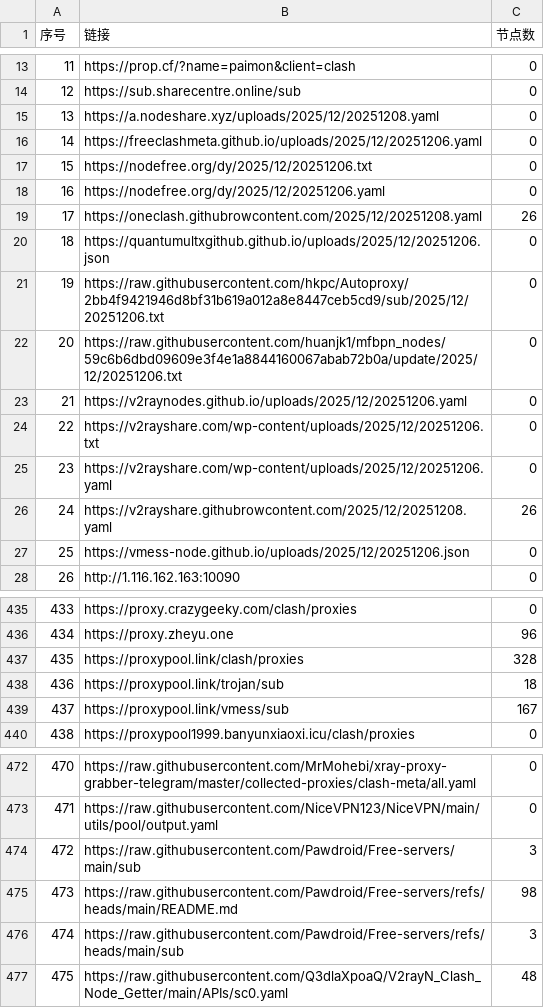
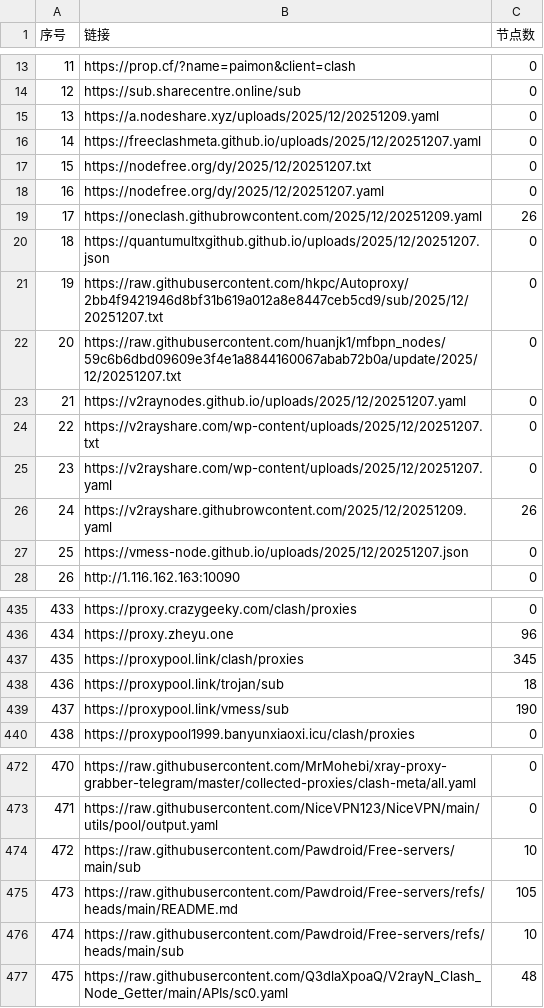
Before and after one commit to fansiphone/pachong-tom, a CSV file: list_result.csv, drawn as a sheet; only a part is shown, gaps mark what is left out; the diff covers the shown part only.

```diff
--- a/list_result.csv
+++ b/list_result.csv
@@ -14,15 +14,15 @@
 12, https://sub.sharecentre.online/sub,0
-13,https://a.nodeshare.xyz/uploads/2025/12/20251208.yaml,0
-14,https://freeclashmeta.github.io/uploads/2025/12/20251206.yaml,0
-15,https://nodefree.org/dy/2025/12/20251206.txt,0
-16,https://nodefree.org/dy/2025/12/20251206.yaml,0
-17,https://oneclash.githubrowcontent.com/2025/12/20251208.yaml,26
-18,https://quantumultxgithub.github.io/uploads/2025/12/20251206.json,0
-19,https://raw.githubusercontent.com/hkpc/Autoproxy/2bb4f9421946d8bf31b619a012a8e8447ceb5cd9/sub/2025/12/20251206.txt,0
-20,https://raw.githubusercontent.com/huanjk1/mfbpn_nodes/59c6b6dbd09609e3f4e1a8844160067abab72b0a/update/2025/12/20251206.txt,0
-21,https://v2raynodes.github.io/uploads/2025/12/20251206.yaml,0
-22,https://v2rayshare.com/wp-content/uploads/2025/12/20251206.txt,0
-23,https://v2rayshare.com/wp-content/uploads/2025/12/20251206.yaml,0
-24,https://v2rayshare.githubrowcontent.com/2025/12/20251208.yaml,26
-25,https://vmess-node.github.io/uploads/2025/12/20251206.json,0
+13,https://a.nodeshare.xyz/uploads/2025/12/20251209.yaml,0
+14,https://freeclashmeta.github.io/uploads/2025/12/20251207.yaml,0
+15,https://nodefree.org/dy/2025/12/20251207.txt,0
+16,https://nodefree.org/dy/2025/12/20251207.yaml,0
+17,https://oneclash.githubrowcontent.com/2025/12/20251209.yaml,26
+18,https://quantumultxgithub.github.io/uploads/2025/12/20251207.json,0
+19,https://raw.githubusercontent.com/hkpc/Autoproxy/2bb4f9421946d8bf31b619a012a8e8447ceb5cd9/sub/2025/12/20251207.txt,0
+20,https://raw.githubusercontent.com/huanjk1/mfbpn_nodes/59c6b6dbd09609e3f4e1a8844160067abab72b0a/update/2025/12/20251207.txt,0
+21,https://v2raynodes.github.io/uploads/2025/12/20251207.yaml,0
+22,https://v2rayshare.com/wp-content/uploads/2025/12/20251207.txt,0
+23,https://v2rayshare.com/wp-content/uploads/2025/12/20251207.yaml,0
+24,https://v2rayshare.githubrowcontent.com/2025/12/20251209.yaml,26
+25,https://vmess-node.github.io/uploads/2025/12/20251207.json,0
 26,http://1.116.162.163:10090,0
@@ -436,5 +436,5 @@
 434,https://proxy.zheyu.one,96
-435,https://proxypool.link/clash/proxies,328
+435,https://proxypool.link/clash/proxies,345
 436,https://proxypool.link/trojan/sub,18
-437,https://proxypool.link/vmess/sub,167
+437,https://proxypool.link/vmess/sub,190
 438,https://proxypool1999.banyunxiaoxi.icu/clash/proxies,0
@@ -473,5 +473,5 @@
 471,https://raw.githubusercontent.com/NiceVPN123/NiceVPN/main/utils/pool/output.yaml,0
-472,https://raw.githubusercontent.com/Pawdroid/Free-servers/main/sub,3
-473,https://raw.githubusercontent.com/Pawdroid/Free-servers/refs/heads/main/README.md,98
-474,https://raw.githubusercontent.com/Pawdroid/Free-servers/refs/heads/main/sub,3
+472,https://raw.githubusercontent.com/Pawdroid/Free-servers/main/sub,10
+473,https://raw.githubusercontent.com/Pawdroid/Free-servers/refs/heads/main/README.md,105
+474,https://raw.githubusercontent.com/Pawdroid/Free-servers/refs/heads/main/sub,10
 475,https://raw.githubusercontent.com/Q3dlaXpoaQ/V2rayN_Clash_Node_Getter/main/APIs/sc0.yaml,48
```
Also changed, not shown: 28 edited cells elsewhere in this file, 39 other files.
